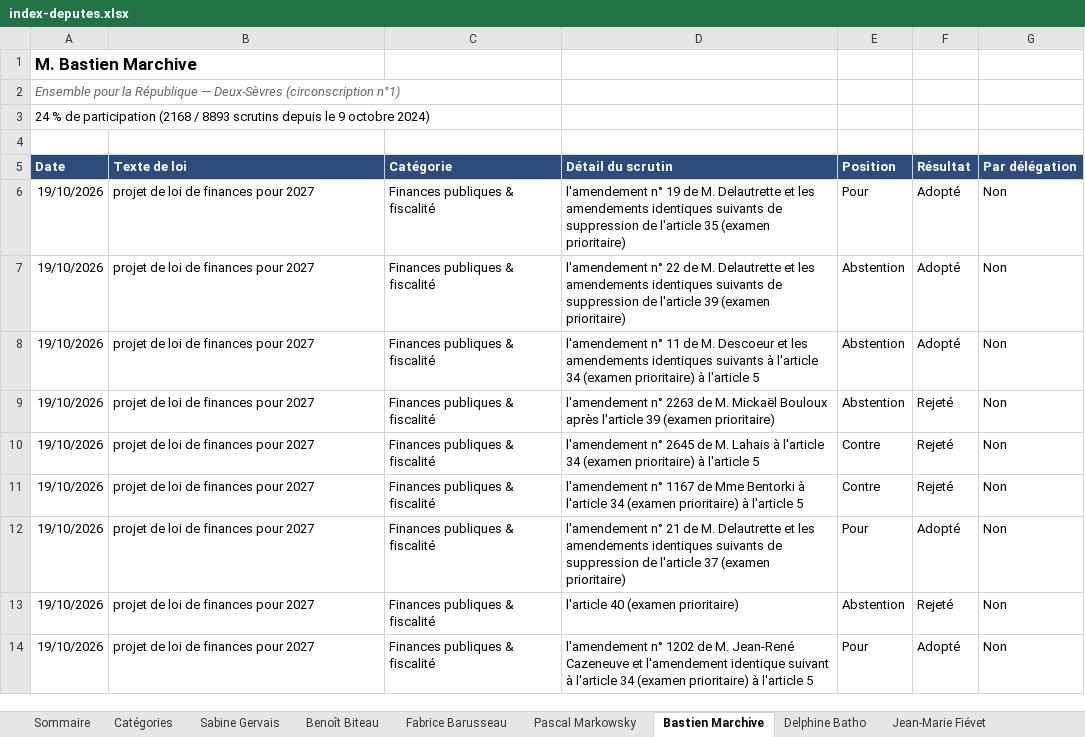
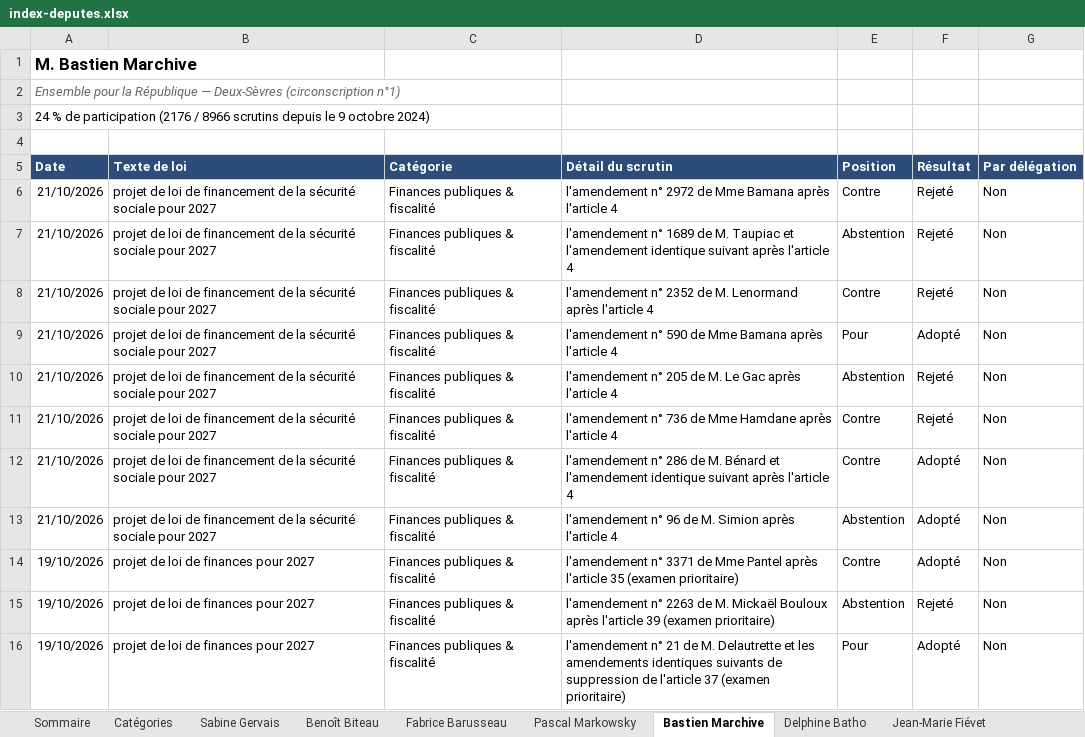
Before and after one commit to Biguhuh/votes_parlementaires, an Excel workbook: docs/index-deputes.xlsx, sheet Bastien Marchive, drawn as a sheet; only a part is shown; the shorter side is filled out with more unchanged rows; values as stored, in another font and other column widths than the file's, no borders; table styles not drawn; addresses are those after the commit; the diff covers the shown part only; the diff names each change by its address in the sheet, - before the commit and + after, or states it on an @@ line.

```diff
--- a/docs/index-deputes.xlsx (sheet Bastien Marchive)
+++ b/docs/index-deputes.xlsx (sheet Bastien Marchive)
-A3 (Date): …de participation (2168 / 8893 scrutins depuis…
+A3 (Date): …de participation (2176 / 8966 scrutins depuis…
+row 6: 21/10/2026 | projet de loi de financement de la sécurité sociale pour 2027 | Finances publiques & fiscalité | l'amendement n° 2972 de Mme Bamana après l'article 4 | Contre | Rejeté | Non
+row 7: 21/10/2026 | projet de loi de financement de la sécurité sociale pour 2027 | Finances publiques & fiscalité | l'amendement n° 1689 de M. Taupiac et l'amendement identique suivant après l'article 4 | Abstention | Rejeté | Non
+row 8: 21/10/2026 | projet de loi de financement de la sécurité sociale pour 2027 | Finances publiques & fiscalité | l'amendement n° 2352 de M. Lenormand après l'article 4 | Contre | Rejeté | Non
-A9 (Date): 19/10/2026
+A9 (Date): 21/10/2026
-B9 (Texte de loi): …loi de finances pour 2027
+B9 (Texte de loi): …loi de financement de la sécurité sociale pour 2027
-D9 (Détail du scrutin): l'amendement n° 19 de M. Delautrette et les amendements identiques suivants de suppression de l'article 35 (examen prioritaire)
+D9 (Détail du scrutin): l'amendement n° 590 de Mme Bamana après l'article 4
+row 10: 21/10/2026 | projet de loi de financement de la sécurité sociale pour 2027 | Finances publiques & fiscalité | l'amendement n° 205 de M. Le Gac après l'article 4 | Abstention | Rejeté | Non
+row 11: 21/10/2026 | projet de loi de financement de la sécurité sociale pour 2027 | Finances publiques & fiscalité | l'amendement n° 736 de Mme Hamdane après l'article 4 | Contre | Rejeté | Non
-A12:A13 (Date): 19/10/2026
+A12:A13 (Date): 21/10/2026
-B12:B13 (Texte de loi): …loi de finances pour 2027
+B12:B13 (Texte de loi): …loi de financement de la sécurité sociale pour 2027
-D12 (Détail du scrutin): l'amendement n° 22 de M. Delautrette et les amendements identiques suivants de suppression de l'article 39 (examen prioritaire)
+D12 (Détail du scrutin): l'amendement n° 286 de M. Bénard et l'amendement identique suivant après l'article 4
-E12 (Position): Abstention
+E12 (Position): Contre
-D13 (Détail du scrutin): l'amendement n° 11 de M. Descoeur et les amendements identiques suivants à l'article 34 (examen prioritaire) à l'article 5
+D13 (Détail du scrutin): l'amendement n° 96 de M. Simion après l'article 4
@@ row 16 moved to row 14: 19/10/2026 @@
@@ row 10 moved to row 25: 19/10/2026 @@
@@ row 11 moved to row 27: 19/10/2026 @@
```
Also changed, not shown: 3 added rows and 1447 moved rows elsewhere in this sheet, sheet Pascal Markowsky, sheet Jean-Marie Fiévet, sheet Benoît Biteau, sheet Sabine Gervais, sheet Sommaire, sheet Fabrice Barusseau, docs/index-senateurs.xlsx, 4 other files.
